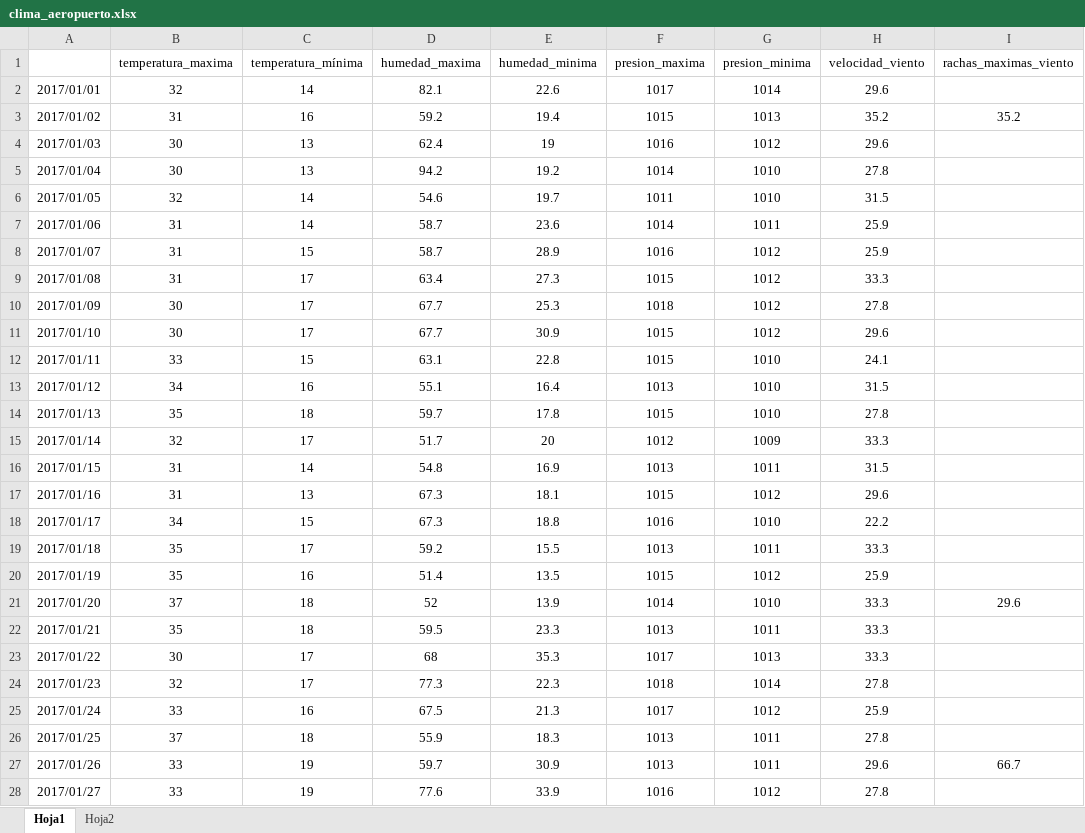
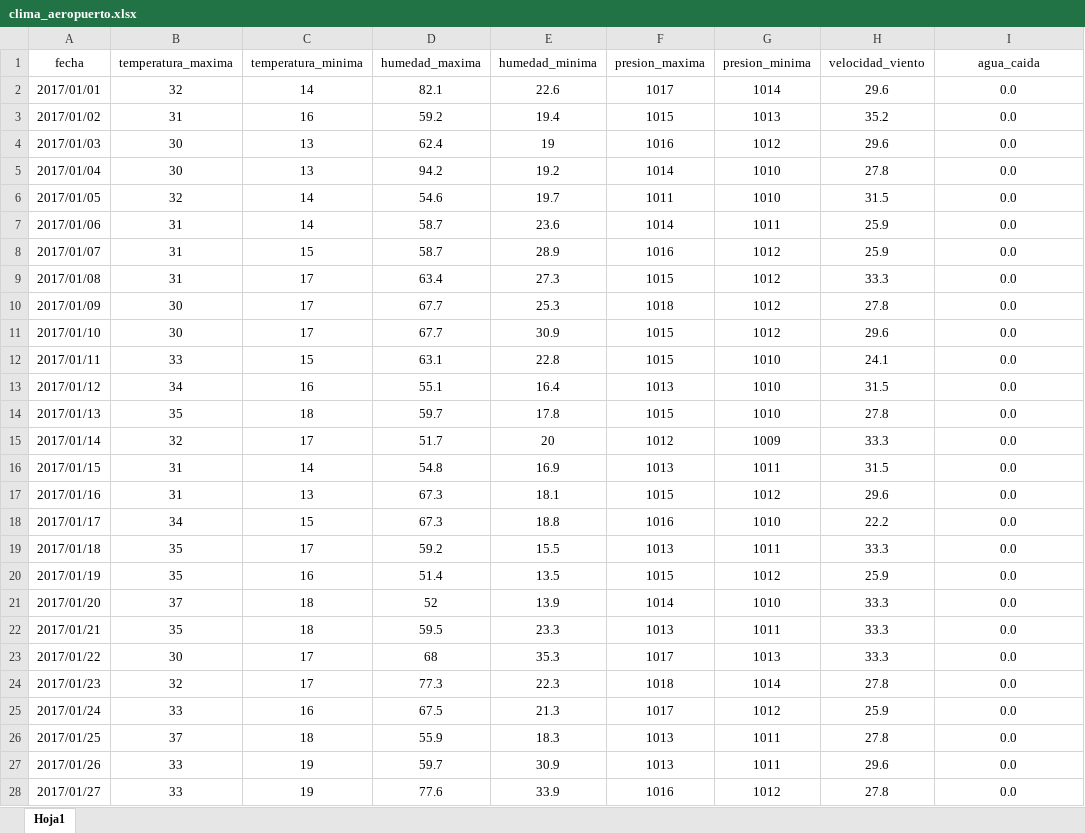
Before and after one commit to clcollao/pred_atraso_vuelos, an Excel workbook: data/clima_aeropuerto.xlsx, sheet Hoja1, drawn as a sheet; only a part is shown; values as stored, in another font and other column widths than the file's, no borders; the diff covers the shown part only; the diff names each change by its address in the sheet, - before the commit and + after, or states it on an @@ line.

```diff
--- a/data/clima_aeropuerto.xlsx (sheet Hoja1)
+++ b/data/clima_aeropuerto.xlsx (sheet Hoja1)
-sheet tab: Hoja2
-A1: (empty)
+A1: fecha
-C1: temperatura_mínima
+C1: temperatura_minima
-I1: rachas_maximas_viento
+I1: agua_caida
-I2 (agua_caida): (empty)
+I2 (agua_caida): 0.0
-I3 (agua_caida): 35.2
+I3 (agua_caida): 0.0
-I4:I20 (agua_caida): (empty)
+I4:I20 (agua_caida): 0.0
-I21 (agua_caida): 29.6
+I21 (agua_caida): 0.0
-I22:I26 (agua_caida): (empty)
+I22:I26 (agua_caida): 0.0
-I27 (agua_caida): 66.7
+I27 (agua_caida): 0.0
-I28 (agua_caida): (empty)
+I28 (agua_caida): 0.0
```
Also changed, not shown: 1409 edited cells elsewhere in this sheet, 5 other files.
